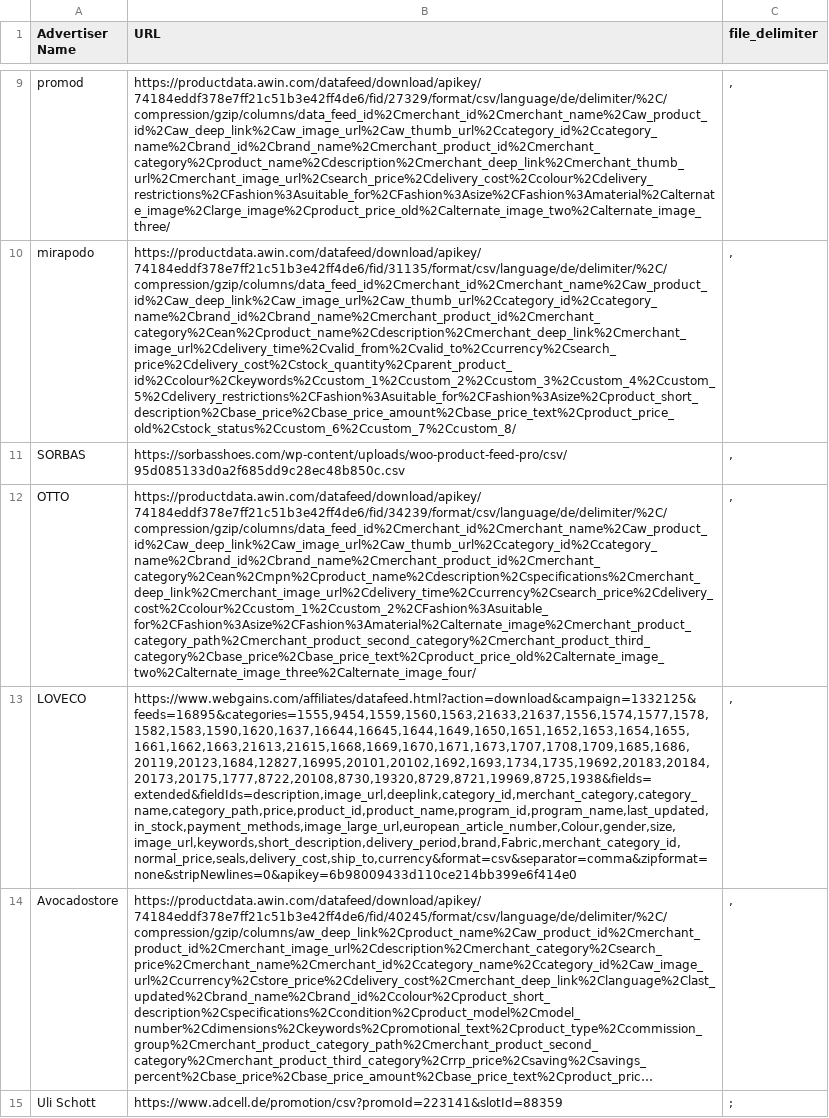
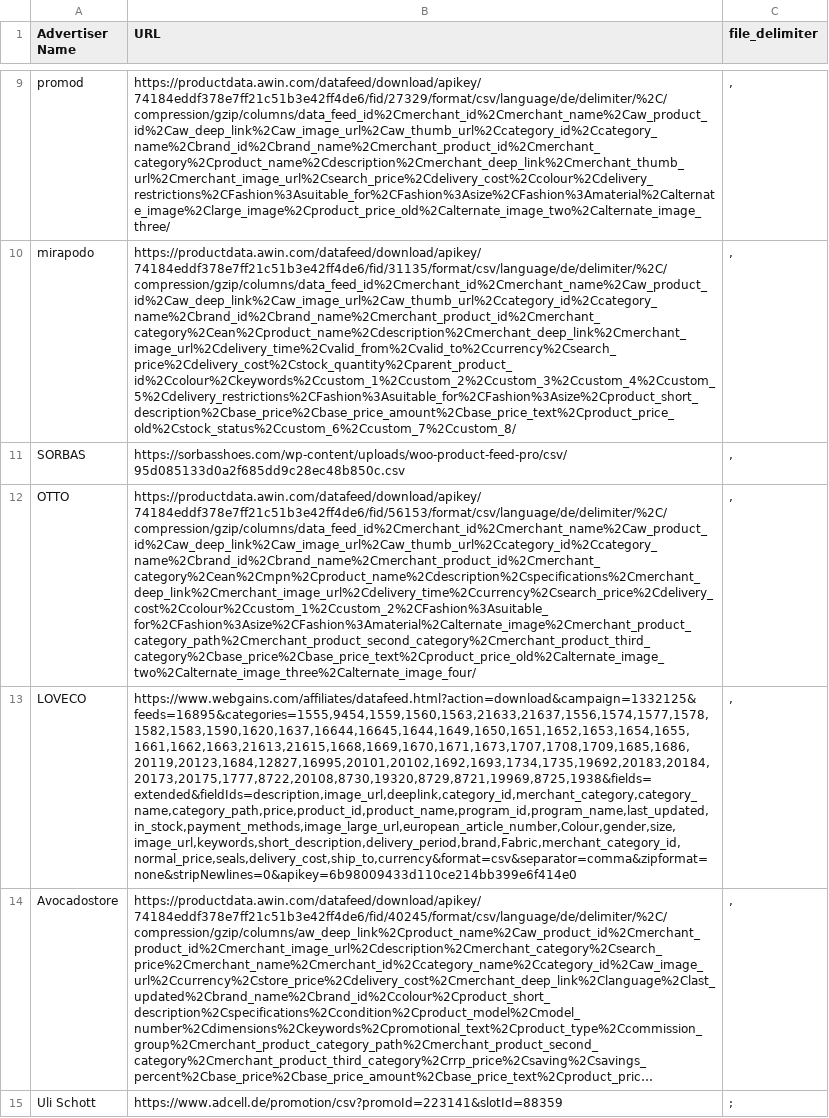
Before and after one commit to thegraphn/you_conscious, a CSV file: data_processing/utils/data_dependencies/datafeed-locations.csv, drawn as a sheet; only a part is shown, gaps mark what is left out; long unchanged cells end in …; the diff names each change by its address in the sheet, - before the commit and + after, or states it on an @@ line.

Commit message:
Update datafeed-locations.csv
new otto datafeed url

```diff
--- a/data_processing/utils/data_dependencies/datafeed-locations.csv
+++ b/data_processing/utils/data_dependencies/datafeed-locations.csv
-B12 (URL): https://productdata.awin.com/datafeed/download/apikey/74184eddf378e7ff21c51b3e42ff4de6/fid/34239/format/csv/language/de/delimiter/%2C/compression/gzip/columns/data_feed_id%2Cmerchant_id%2Cmerchant_name%2Caw_product_id%2Caw_deep_link%2Caw_image_url%2Caw_thumb_url%2Ccategory_id%2Ccategory_name%2Cbrand_id%2Cbrand_name%2Cmerchant_product_id%2Cmerchant_category%2Cean%2Cmpn%2Cproduct_name%2Cdescription%2Cspecifications%2Cmerchant_deep_link%2Cmerchant_image_url%2Cdelivery_time%2Ccurrency%2Csearch_price%2Cdelivery_cost%2Ccolour%2Ccustom_1%2Ccustom_2%2CFashion%3Asuitable_for%2CFashion%3Asize%2CFashion%3Amaterial%2Calternate_image%2Cmerchant_product_category_path%2Cmerchant_product_second_category%2Cmerchant_product_third_category%2Cbase_price%2Cbase_price_text%2Cproduct_price_old%2Calternate_image_two%2Calternate_image_three%2Calternate_image_four/
+B12 (URL): https://productdata.awin.com/datafeed/download/apikey/74184eddf378e7ff21c51b3e42ff4de6/fid/56153/format/csv/language/de/delimiter/%2C/compression/gzip/columns/data_feed_id%2Cmerchant_id%2Cmerchant_name%2Caw_product_id%2Caw_deep_link%2Caw_image_url%2Caw_thumb_url%2Ccategory_id%2Ccategory_name%2Cbrand_id%2Cbrand_name%2Cmerchant_product_id%2Cmerchant_category%2Cean%2Cmpn%2Cproduct_name%2Cdescription%2Cspecifications%2Cmerchant_deep_link%2Cmerchant_image_url%2Cdelivery_time%2Ccurrency%2Csearch_price%2Cdelivery_cost%2Ccolour%2Ccustom_1%2Ccustom_2%2CFashion%3Asuitable_for%2CFashion%3Asize%2CFashion%3Amaterial%2Calternate_image%2Cmerchant_product_category_path%2Cmerchant_product_second_category%2Cmerchant_product_third_category%2Cbase_price%2Cbase_price_text%2Cproduct_price_old%2Calternate_image_two%2Calternate_image_three%2Calternate_image_four/
```
